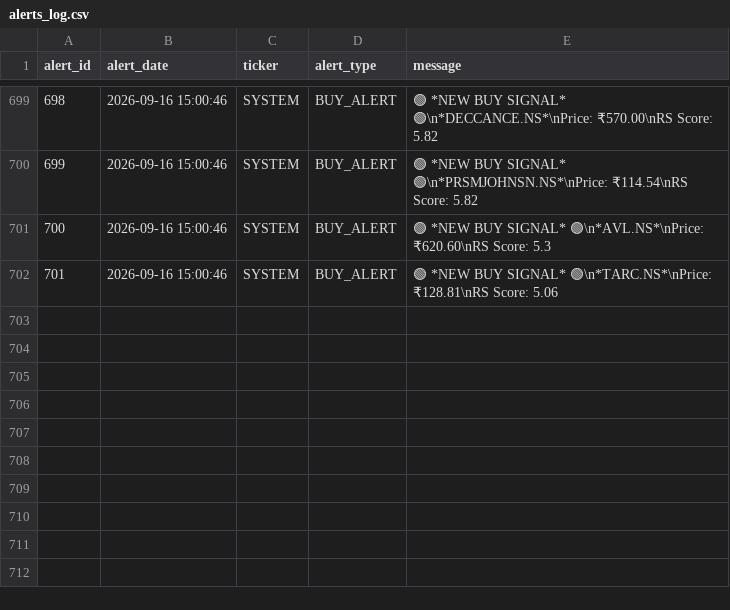
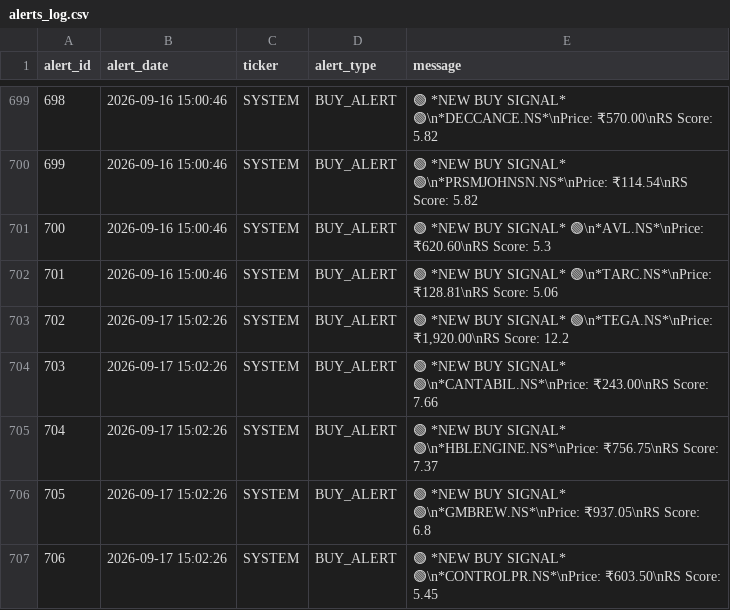
Before and after one commit to adi-git01/nifty-dashboard, a CSV file: data/alerts_log.csv, drawn as a sheet; only a part is shown, gaps mark what is left out; the diff names each change by its address in the sheet, - before the commit and + after, or states it on an @@ line.

```diff
--- a/data/alerts_log.csv
+++ b/data/alerts_log.csv
+row 703: 702 | 2026-09-17 15:02:26 | SYSTEM | BUY_ALERT | 🟢 *NEW BUY SIGNAL* 🟢\n*TEGA.NS*\nPrice: ₹1,920.00\nRS Score: 12.2
+row 704: 703 | 2026-09-17 15:02:26 | SYSTEM | BUY_ALERT | 🟢 *NEW BUY SIGNAL* 🟢\n*CANTABIL.NS*\nPrice: ₹243.00\nRS Score: 7.66
+row 705: 704 | 2026-09-17 15:02:26 | SYSTEM | BUY_ALERT | 🟢 *NEW BUY SIGNAL* 🟢\n*HBLENGINE.NS*\nPrice: ₹756.75\nRS Score: 7.37
+row 706: 705 | 2026-09-17 15:02:26 | SYSTEM | BUY_ALERT | 🟢 *NEW BUY SIGNAL* 🟢\n*GMBREW.NS*\nPrice: ₹937.05\nRS Score: 6.8
+row 707: 706 | 2026-09-17 15:02:26 | SYSTEM | BUY_ALERT | 🟢 *NEW BUY SIGNAL* 🟢\n*CONTROLPR.NS*\nPrice: ₹603.50\nRS Score: 5.45
```
Also changed, not shown: data/earnings_shock_log.csv, data/ias_signal_log.csv, 10 other files.
